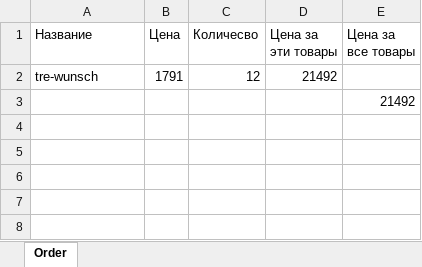
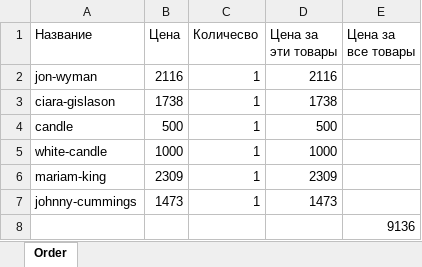
Before and after one commit to Sanchir01/candles_backend, an Excel workbook: products.xlsx, sheet Order, drawn as a sheet; values as stored, in another font and other column widths than the file's, no borders; removed rows and columns are numbered as before the commit, all else as after; the diff names each change by its address in the sheet, - before the commit and + after, or states it on an @@ line.

```diff
--- a/products.xlsx (sheet Order)
+++ b/products.xlsx (sheet Order)
-row 2: tre-wunsch | 1791 | 12 | 21492
+row 2: jon-wyman | 2116 | 1 | 2116
+row 3: ciara-gislason | 1738 | 1 | 1738
+row 4: candle | 500 | 1 | 500
+row 5: white-candle | 1000 | 1 | 1000
+row 6: mariam-king | 2309 | 1 | 2309
+row 7: johnny-cummings | 1473 | 1 | 1473
-E8 (Цена за все товары): 21492
+E8 (Цена за все товары): 9136
```
Also changed, not shown: 6 other files.
